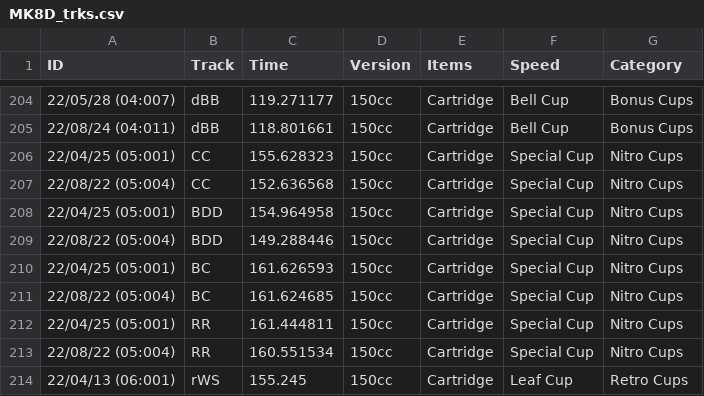
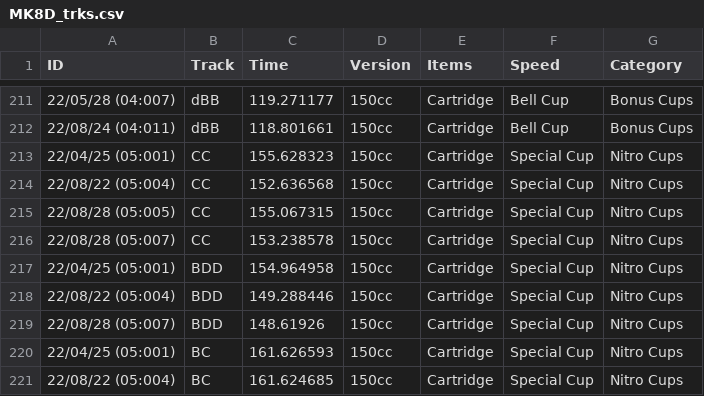
Before and after one commit to sj-io/sarahFYI-rmd, a CSV file: _data/splits/MK8D_trks.csv, drawn as a sheet; only a part is shown, gaps mark what is left out; the shorter side is filled out with more unchanged rows; the diff covers the shown part only; the diff names each change by its address in the sheet, - before the commit and + after, or states it on an @@ line.

```diff
--- a/_data/splits/MK8D_trks.csv
+++ b/_data/splits/MK8D_trks.csv
+row 215: 22/08/28 (05:005) | CC | 155.067315 | 150cc | Cartridge | Special Cup | Nitro Cups
+row 216: 22/08/28 (05:007) | CC | 153.238578 | 150cc | Cartridge | Special Cup | Nitro Cups
+row 219: 22/08/28 (05:007) | BDD | 148.61926 | 150cc | Cartridge | Special Cup | Nitro Cups
```
Also changed, not shown: 21 added rows and 7 edited cells elsewhere in this file, 6 other files.
